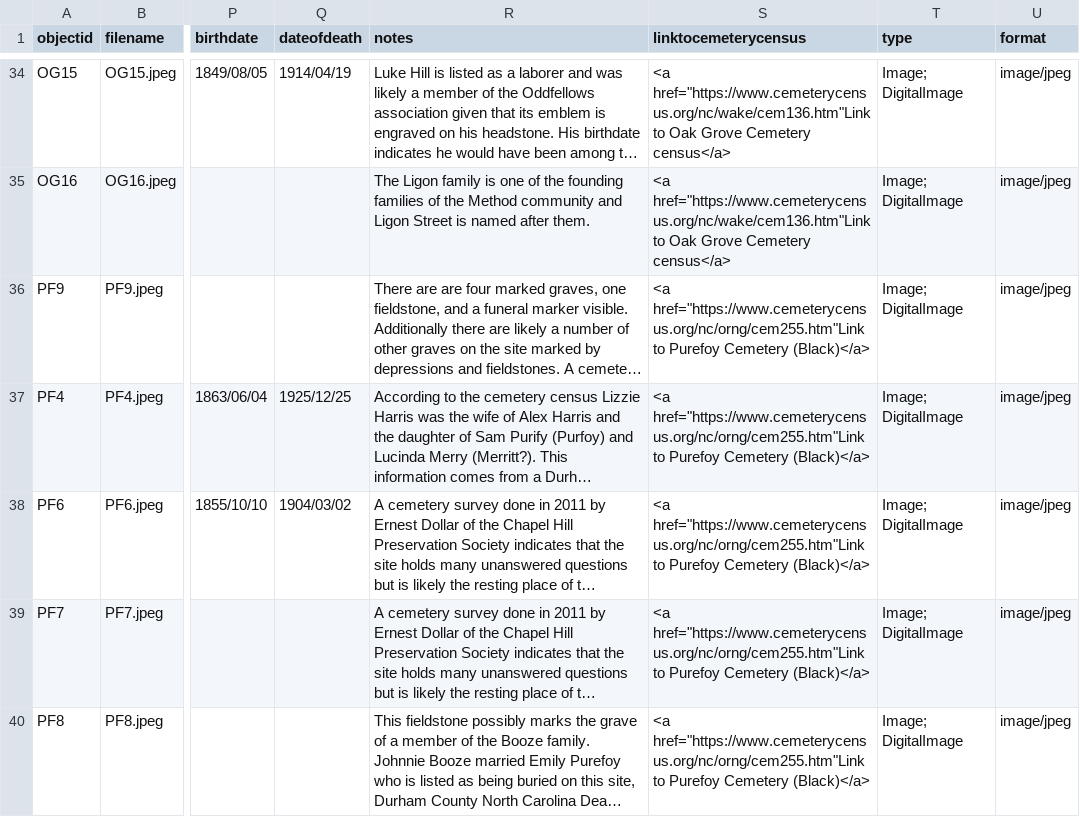
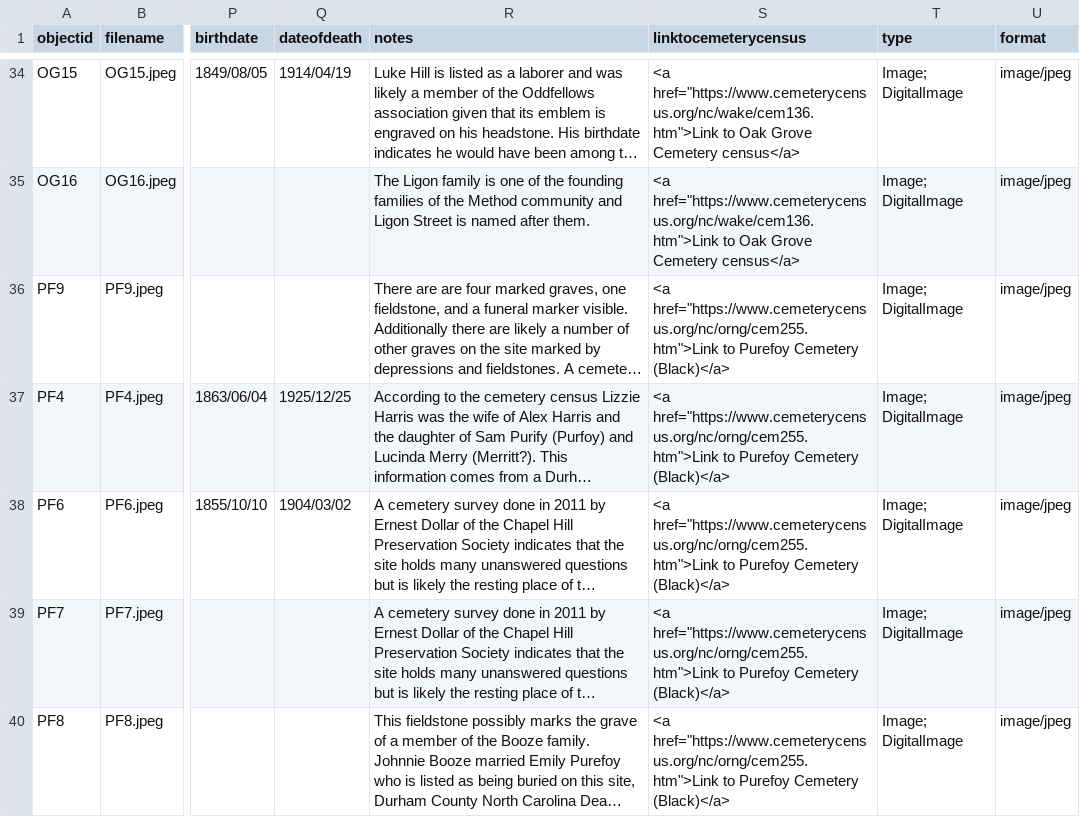
Before and after one commit to alkimey281/caps-proj, a CSV file: _data/caps-projtest.csv, drawn as a sheet; only a part is shown, gaps mark what is left out; long unchanged cells end in …; the diff covers the shown part only; the diff names each change by its address in the sheet, - before the commit and + after, or states it on an @@ line.

Commit message:
Add 6th copy of metadata

```diff
--- a/_data/caps-projtest.csv
+++ b/_data/caps-projtest.csv
-S34:S35 (linktocemeterycensus): <a href="https://www.cemeterycensus.org/nc/wake/cem136.htm"Link to Oak…
+S34:S35 (linktocemeterycensus): <a href="https://www.cemeterycensus.org/nc/wake/cem136.htm">Link to Oak…
-S36:S40 (linktocemeterycensus): <a href="https://www.cemeterycensus.org/nc/orng/cem255.htm"Link to Purefoy…
+S36:S40 (linktocemeterycensus): <a href="https://www.cemeterycensus.org/nc/orng/cem255.htm">Link to Purefoy…
```
Also changed, not shown: 27 edited cells elsewhere in this file.
